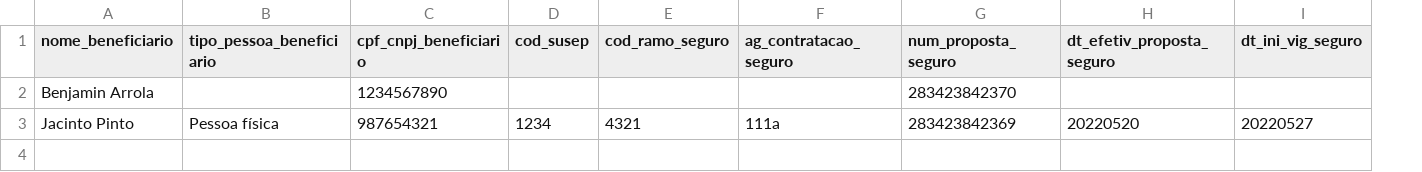
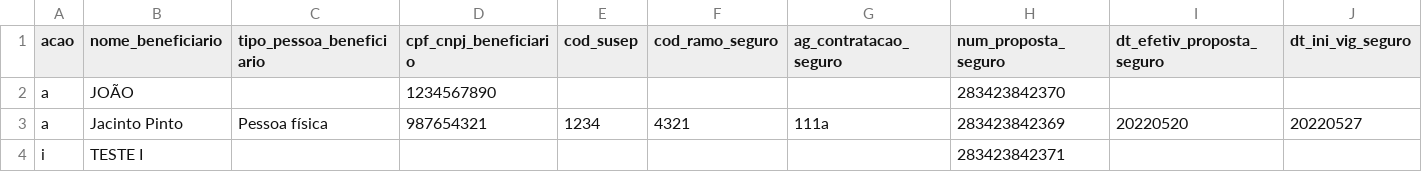
Before and after one commit to hcmendes/sabd, a CSV file: dados.csv, drawn as a sheet; only a part is shown; addresses are those after the commit; rows hold the shown columns only; the diff names each change by its address in the sheet, - before the commit and + after, or states it on an @@ line.

Commit message:
salvar relatórios dos dados atualizados

```diff
--- a/dados.csv
+++ b/dados.csv
+column A (acao), rows 2-3: a | a
-B2 (nome_beneficiario): Benjamin Arrola
+B2 (nome_beneficiario): JOÃO
+row 4: i | TESTE I |  |  |  |  |  | 283423842371
```
Also changed, not shown: 5 other files.
